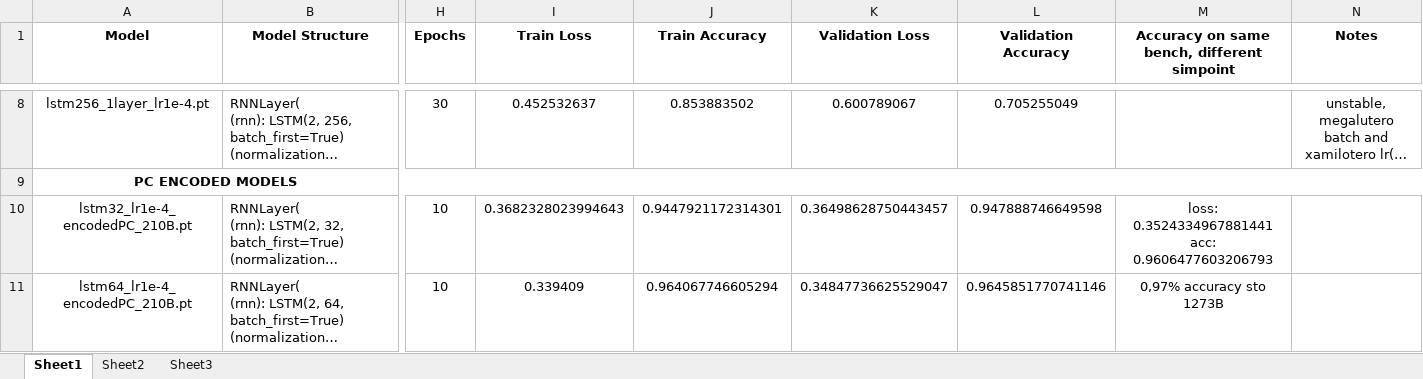
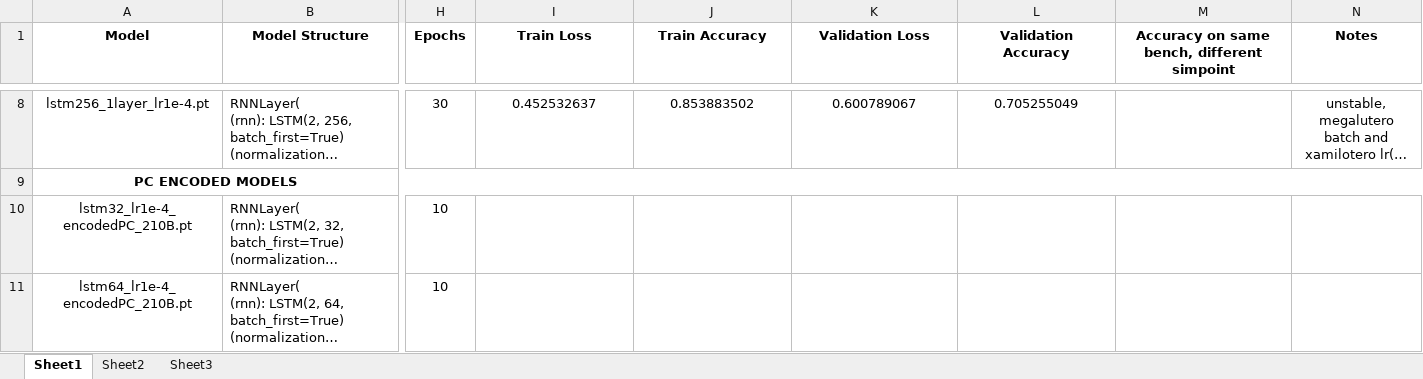
Before and after one commit to aristotelis96/thesis-branch-prediciton-ml, an Excel workbook: models/model-results.xlsx, sheet Sheet1, drawn as a sheet; only a part is shown, gaps mark what is left out; long unchanged cells end in …; values as stored, in another font and other column widths than the file's, no borders; the diff covers the shown part only; the diff names each change by its address in the sheet, - before the commit and + after, or states it on an @@ line.

```diff
--- a/models/model-results.xlsx (sheet Sheet1)
+++ b/models/model-results.xlsx (sheet Sheet1)
-I10 (Train Loss): 0.3682328023994643
+I10 (Train Loss): (empty)
-J10 (Train Accuracy): 0.9447921172314301
+J10 (Train Accuracy): (empty)
-K10 (Validation Loss): 0.36498628750443457
+K10 (Validation Loss): (empty)
-L10 (Validation Accuracy): 0.947888746649598
+L10 (Validation Accuracy): (empty)
-M10: loss: 0.3524334967881441 acc: 0.9606477603206793
+M10: (empty)
-I11 (Train Loss): 0.339409
+I11 (Train Loss): (empty)
-J11 (Train Accuracy): 0.964067746605294
+J11 (Train Accuracy): (empty)
-K11 (Validation Loss): 0.34847736625529047
+K11 (Validation Loss): (empty)
-L11 (Validation Accuracy): 0.9645851770741146
+L11 (Validation Accuracy): (empty)
-M11: 0,97% accuracy sto 1273B
+M11: (empty)
```
Also changed, not shown: 1 added row and 6 edited cells elsewhere in this sheet, 4 other files.
